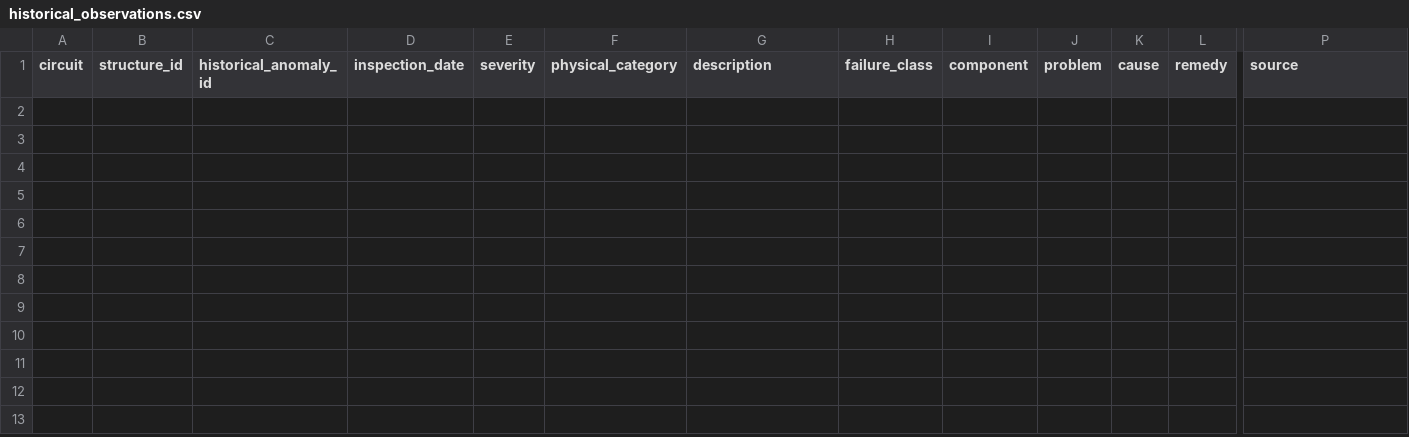
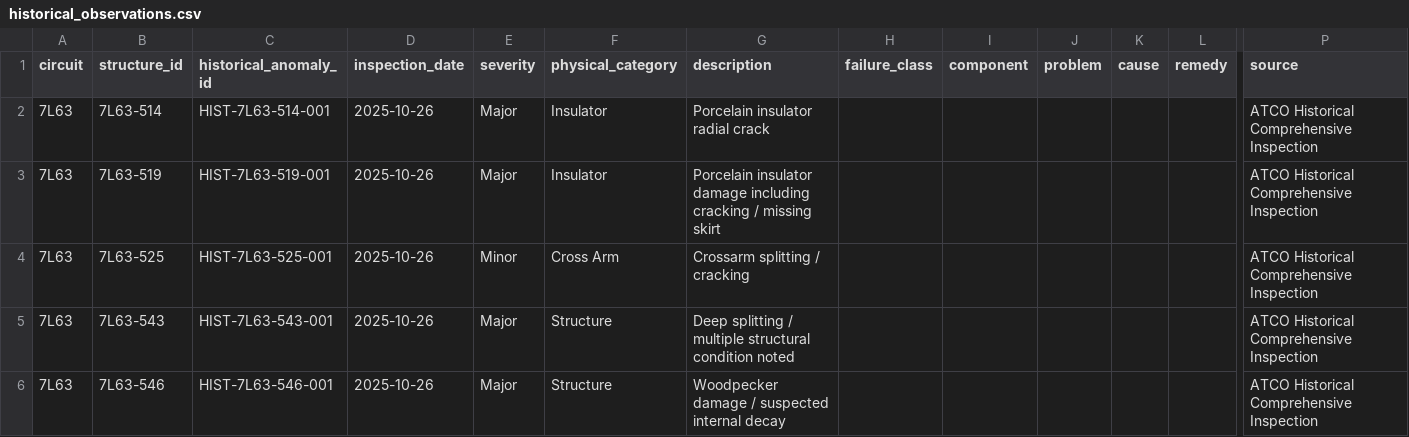
Before and after one commit to PowerVizion/PowerVizion-AssetMapping-POC, a CSV file: data/atco/7L63/historical_observations.csv, drawn as a sheet; only a part is shown, gaps mark what is left out; rows hold the shown columns only; the diff names each change by its address in the sheet, - before the commit and + after, or states it on an @@ line.

Commit message:
Checkpoint ATCO asset record and media workflow

```diff
--- a/data/atco/7L63/historical_observations.csv
+++ b/data/atco/7L63/historical_observations.csv
+row 2: 7L63 | 7L63-514 | HIST-7L63-514-001 | 2025-10-26 | Major | Insulator | Porcelain insulator radial crack |  |  |  |  |  | ATCO Historical Comprehensive Inspection
+row 3: 7L63 | 7L63-519 | HIST-7L63-519-001 | 2025-10-26 | Major | Insulator | Porcelain insulator damage including cracking / missing skirt |  |  |  |  |  | ATCO Historical Comprehensive Inspection
+row 4: 7L63 | 7L63-525 | HIST-7L63-525-001 | 2025-10-26 | Minor | Cross Arm | Crossarm splitting / cracking |  |  |  |  |  | ATCO Historical Comprehensive Inspection
+row 5: 7L63 | 7L63-543 | HIST-7L63-543-001 | 2025-10-26 | Major | Structure | Deep splitting / multiple structural condition noted |  |  |  |  |  | ATCO Historical Comprehensive Inspection
+row 6: 7L63 | 7L63-546 | HIST-7L63-546-001 | 2025-10-26 | Major | Structure | Woodpecker damage / suspected internal decay |  |  |  |  |  | ATCO Historical Comprehensive Inspection
```
Also changed, not shown: 3 other files.
